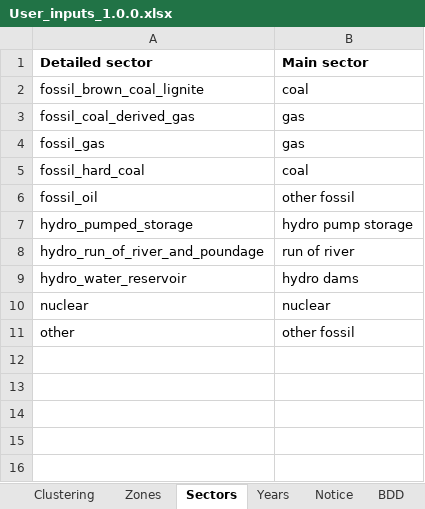
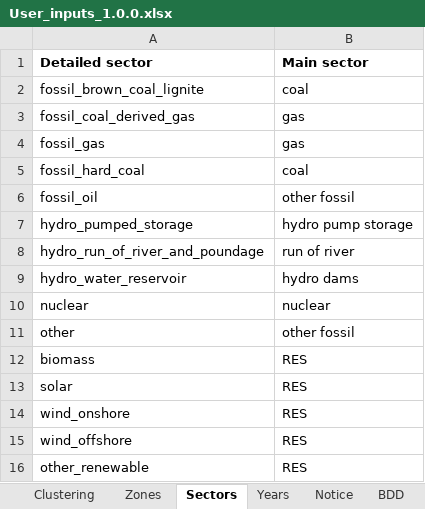
Before and after one commit to bperr/ecl_cost_models, an Excel workbook: Templates/User_inputs_1.0.0.xlsx, sheet Sectors, drawn as a sheet; values as stored, in another font and other column widths than the file's, no borders; the diff names each change by its address in the sheet, - before the commit and + after, or states it on an @@ line.

```diff
--- a/Templates/User_inputs_1.0.0.xlsx (sheet Sectors)
+++ b/Templates/User_inputs_1.0.0.xlsx (sheet Sectors)
+row 12: biomass | RES
+row 13: solar | RES
+row 14: wind_onshore | RES
+row 15: wind_offshore | RES
+row 16: other_renewable | RES
```
Also changed, not shown: sheet Clustering, other sheet tabs, 24 other files.
